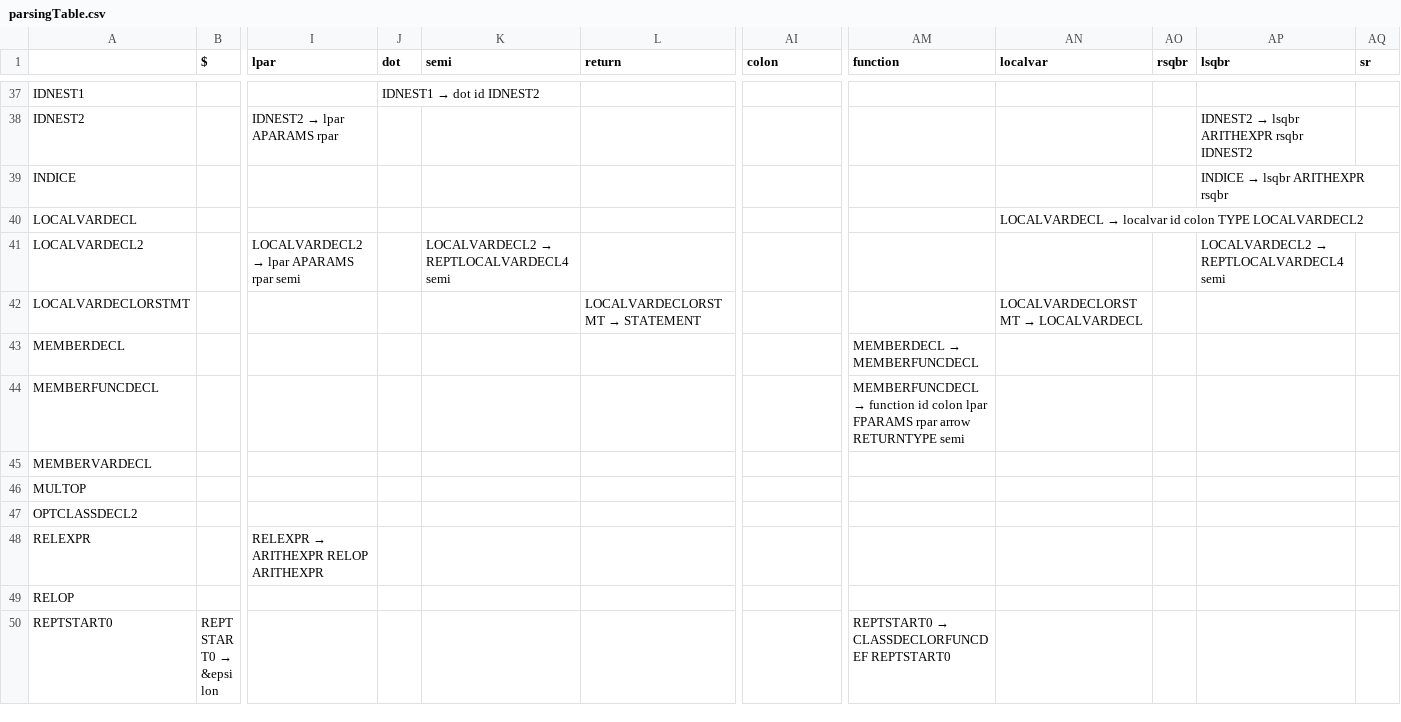
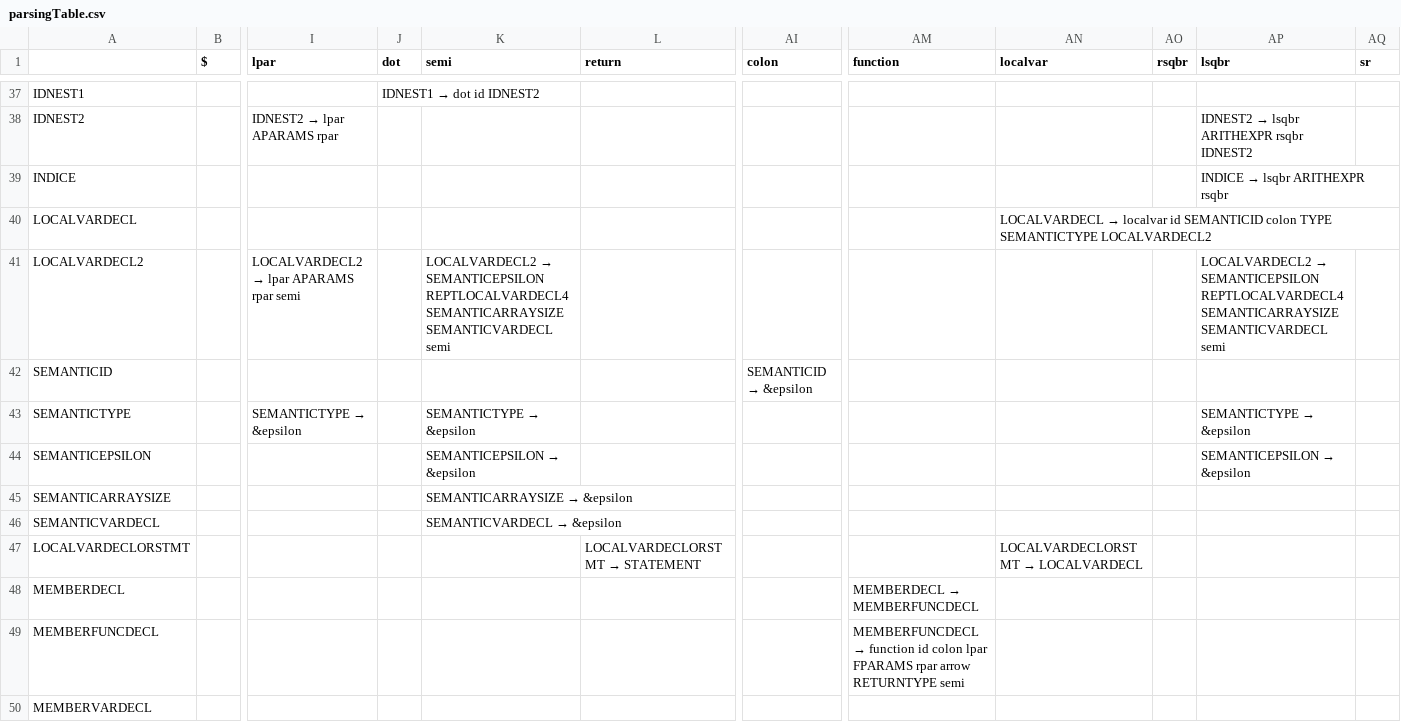
Before and after one commit to Andre-Ibrahim/COMP-442, a CSV file: src/syntactical_analysis/parsingTable.csv, drawn as a sheet; only a part is shown, gaps mark what is left out; the shorter side is filled out with more unchanged rows; rows hold the shown columns only; the diff names each change by its address in the sheet, - before the commit and + after, or states it on an @@ line.

```diff
--- a/src/syntactical_analysis/parsingTable.csv
+++ b/src/syntactical_analysis/parsingTable.csv
-AN40 (localvar): …localvar id colon TYPE LOCALVARDECL2
+AN40 (localvar): …localvar id SEMANTICID colon TYPE SEMANTICTYPE LOCALVARDECL2
@@ K41 (semi): LOCALVARDECL2 → REPTLOCALVARDECL4 semi → LOCALVARDECL2 → SEMANTICEPSILON REPTLOCALVARDECL4 SEMANTICARRAYSIZE SEMANTICVARDECL semi @@
@@ AP41 (lsqbr): LOCALVARDECL2 → REPTLOCALVARDECL4 semi → LOCALVARDECL2 → SEMANTICEPSILON REPTLOCALVARDECL4 SEMANTICARRAYSIZE SEMANTICVARDECL semi @@
+row 42: SEMANTICID |  |  |  |  |  | SEMANTICID → &epsilon
+row 43: SEMANTICTYPE |  | SEMANTICTYPE → &epsilon |  | SEMANTICTYPE → &epsilon |  |  |  |  |  | SEMANTICTYPE → &epsilon
+row 44: SEMANTICEPSILON |  |  |  | SEMANTICEPSILON → &epsilon |  |  |  |  |  | SEMANTICEPSILON → &epsilon
+row 45: SEMANTICARRAYSIZE |  |  |  | SEMANTICARRAYSIZE → &epsilon
+row 46: SEMANTICVARDECL |  |  |  | SEMANTICVARDECL → &epsilon
```
Also changed, not shown: 9 other files.
